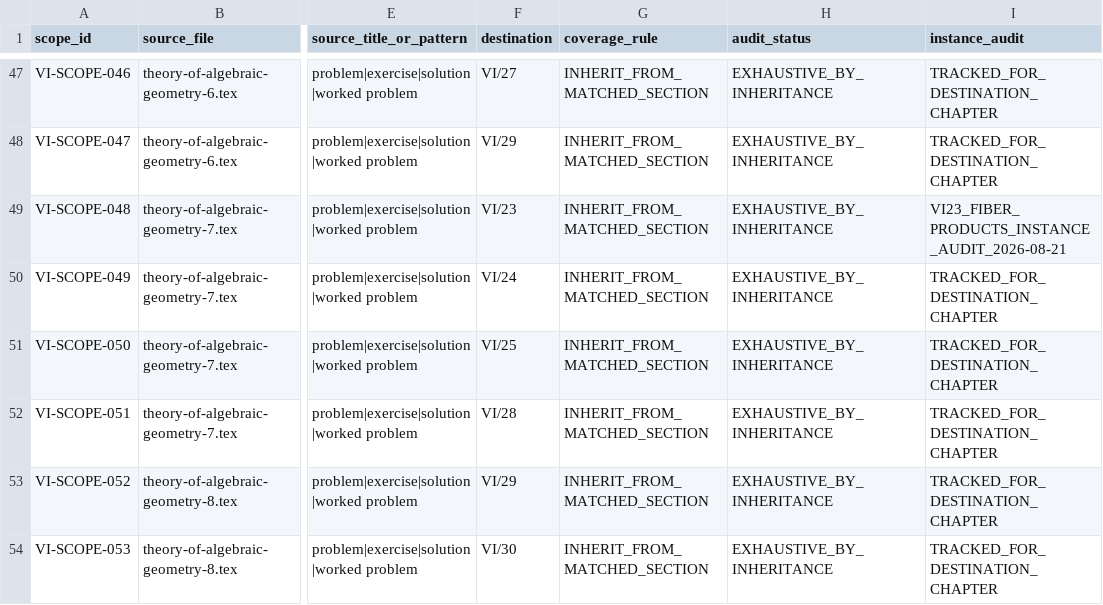
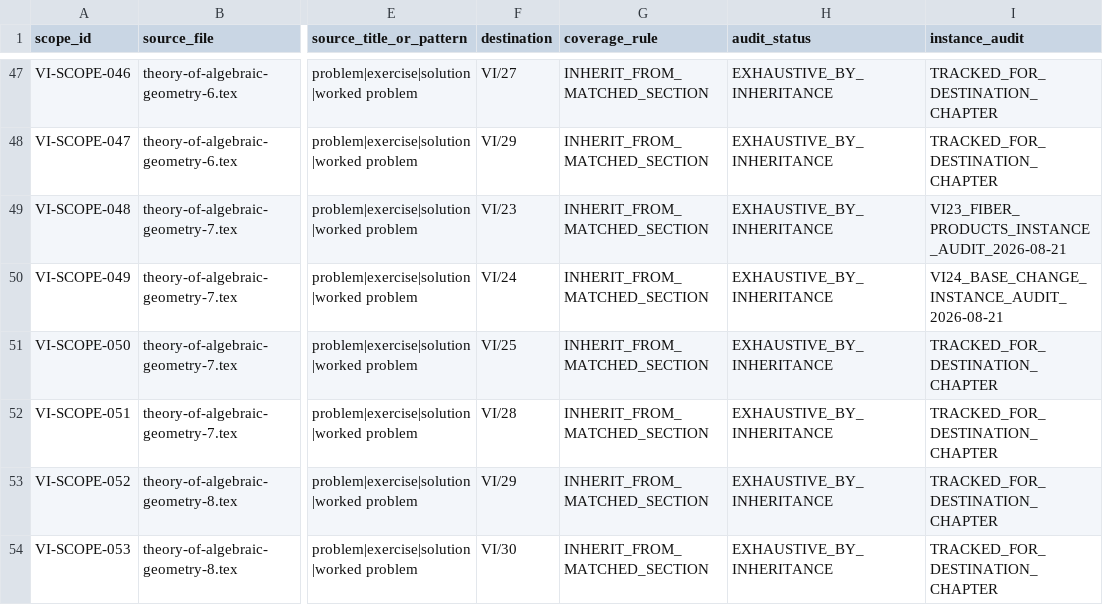
Before and after one commit to expert10000/math, a TSV file: editorial/VOLUME_VI_PROBLEM_AUDIT_COVERAGE.tsv, drawn as a sheet; only a part is shown, gaps mark what is left out; the diff names each change by its address in the sheet, - before the commit and + after, or states it on an @@ line.

```diff
--- a/editorial/VOLUME_VI_PROBLEM_AUDIT_COVERAGE.tsv
+++ b/editorial/VOLUME_VI_PROBLEM_AUDIT_COVERAGE.tsv
-I50 (instance_audit): TRACKED_FOR_DESTINATION_CHAPTER
+I50 (instance_audit): VI24_BASE_CHANGE_INSTANCE_AUDIT_2026-08-21
```
Also changed, not shown: editorial/VOLUME_VI_LEGACY_PROBLEM_LEDGER.tsv, 45 other files.
